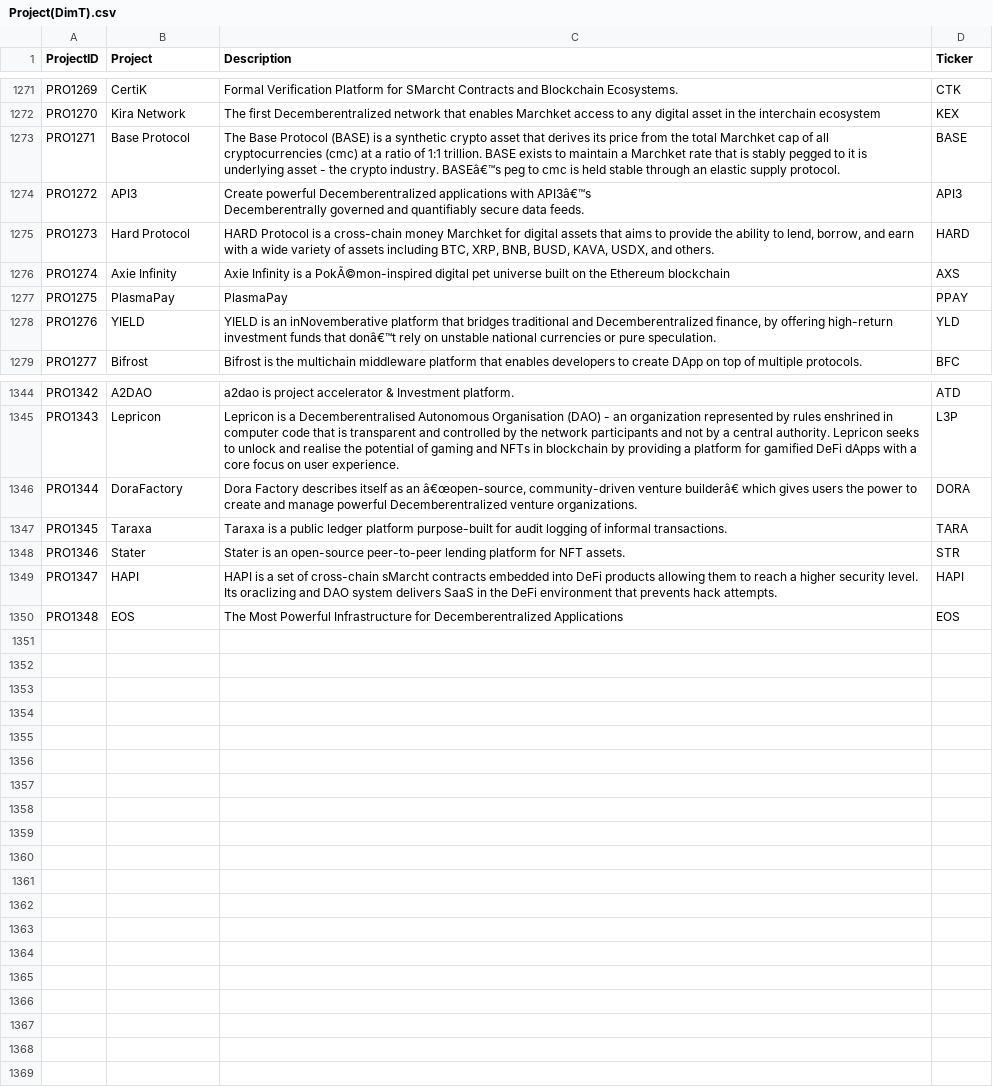
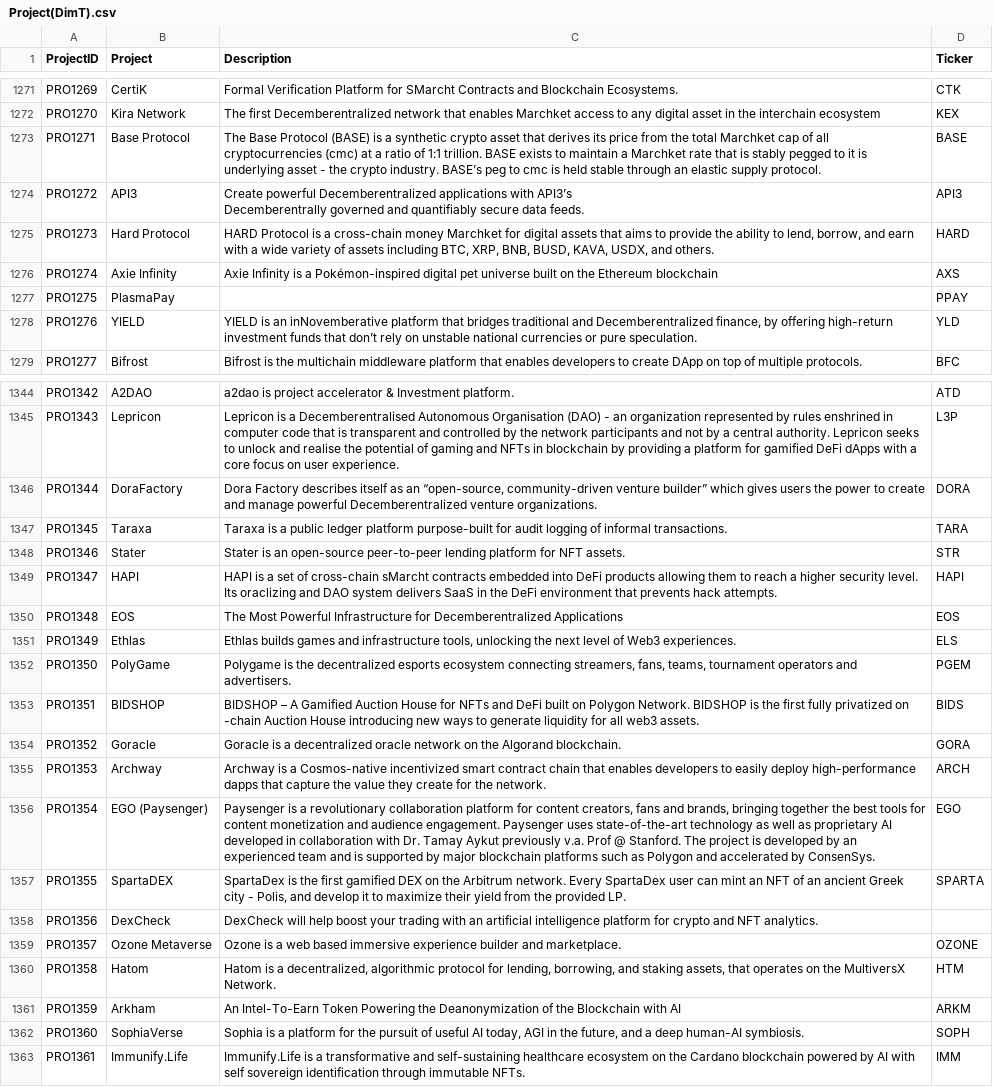
Before and after one commit to Tsegalion/Pulling-and-Analyzing-ICO-data-Part2, a CSV file: Project(DimT).csv, drawn as a sheet; only a part is shown, gaps mark what is left out; ↵ is a line break in a cell; the diff covers the shown part only; the diff names each change by its address in the sheet, - before the commit and + after, or states it on an @@ line.

```diff
--- a/Project(DimT).csv
+++ b/Project(DimT).csv
-C1273 (Description): …crypto industry. BASEâ€™s peg to…
+C1273 (Description): …crypto industry. BASE’s peg to…
-C1274 (Description): …applications with API3â€™s ↵ Decemberentrally governed…
+C1274 (Description): …applications with API3’s ↵ Decemberentrally governed…
-C1276 (Description): …is a PokÃ©mon-inspired digital pet…
+C1276 (Description): …is a Pokémon-inspired digital pet…
-C1277 (Description): PlasmaPay
+C1277 (Description): (empty)
-C1278 (Description): …funds that donâ€™t rely on…
+C1278 (Description): …funds that don’t rely on…
-C1346 (Description): …as an â€œopen-source, community-driven venture builderâ€ which gives…
+C1346 (Description): …as an “open-source, community-driven venture builder” which gives…
+row 1351: PRO1349 | Ethlas | Ethlas builds games and infrastructure tools, unlocking the next level of Web3 experiences. | ELS
+row 1352: PRO1350 | PolyGame | Polygame is the decentralized esports ecosystem connecting streamers, fans, teams, tournament operators and advertisers. | PGEM
+row 1353: PRO1351 | BIDSHOP | BIDSHOP – A Gamified Auction House for NFTs and DeFi built on Polygon Network. BIDSHOP is the first fully privatized on -chain Auction House introducing new ways to generate liquidity for all web3 assets. | BIDS
+row 1354: PRO1352 | Goracle | Goracle is a decentralized oracle network on the Algorand blockchain. | GORA
+row 1355: PRO1353 | Archway | Archway is a Cosmos-native incentivized smart contract chain that enables developers to easily deploy high-performance dapps that capture the value they create for the network. | ARCH
+row 1356: PRO1354 | EGO (Paysenger) | Paysenger is a revolutionary collaboration platform for content creators, fans and brands, bringing together the best tools for content monetization and audience engagement. Paysenger uses state-of-the-art technology as well as proprietary AI developed in collaboration with Dr. Tamay Aykut previously v.a. Prof @ Stanford. The project is developed by an experienced team and is supported by major blockchain platforms such as Polygon and accelerated by ConsenSys. | EGO
+row 1357: PRO1355 | SpartaDEX | SpartaDex is the first gamified DEX on the Arbitrum network. Every SpartaDex user can mint an NFT of an ancient Greek city - Polis, and develop it to maximize their yield from the provided LP. | SPARTA
+row 1358: PRO1356 | DexCheck | DexCheck will help boost your trading with an artificial intelligence platform for crypto and NFT analytics.
+row 1359: PRO1357 | Ozone Metaverse | Ozone is a web based immersive experience builder and marketplace. | OZONE
+row 1360: PRO1358 | Hatom | Hatom is a decentralized, algorithmic protocol for lending, borrowing, and staking assets, that operates on the MultiversX Network. | HTM
+row 1361: PRO1359 | Arkham | An Intel-To-Earn Token Powering the Deanonymization of the Blockchain with AI | ARKM
+row 1362: PRO1360 | SophiaVerse | Sophia is a platform for the pursuit of useful AI today, AGI in the future, and a deep human-AI symbiosis. | SOPH
+row 1363: PRO1361 | Immunify.Life | Immunify.Life is a transformative and self-sustaining healthcare ecosystem on the Cardano blockchain powered by AI with self sovereign identification through immutable NFTs. | IMM
```
Also changed, not shown: 123 edited cells elsewhere in this file, Category(DimT).csv, Date(DimT).csv, 5 other files.
